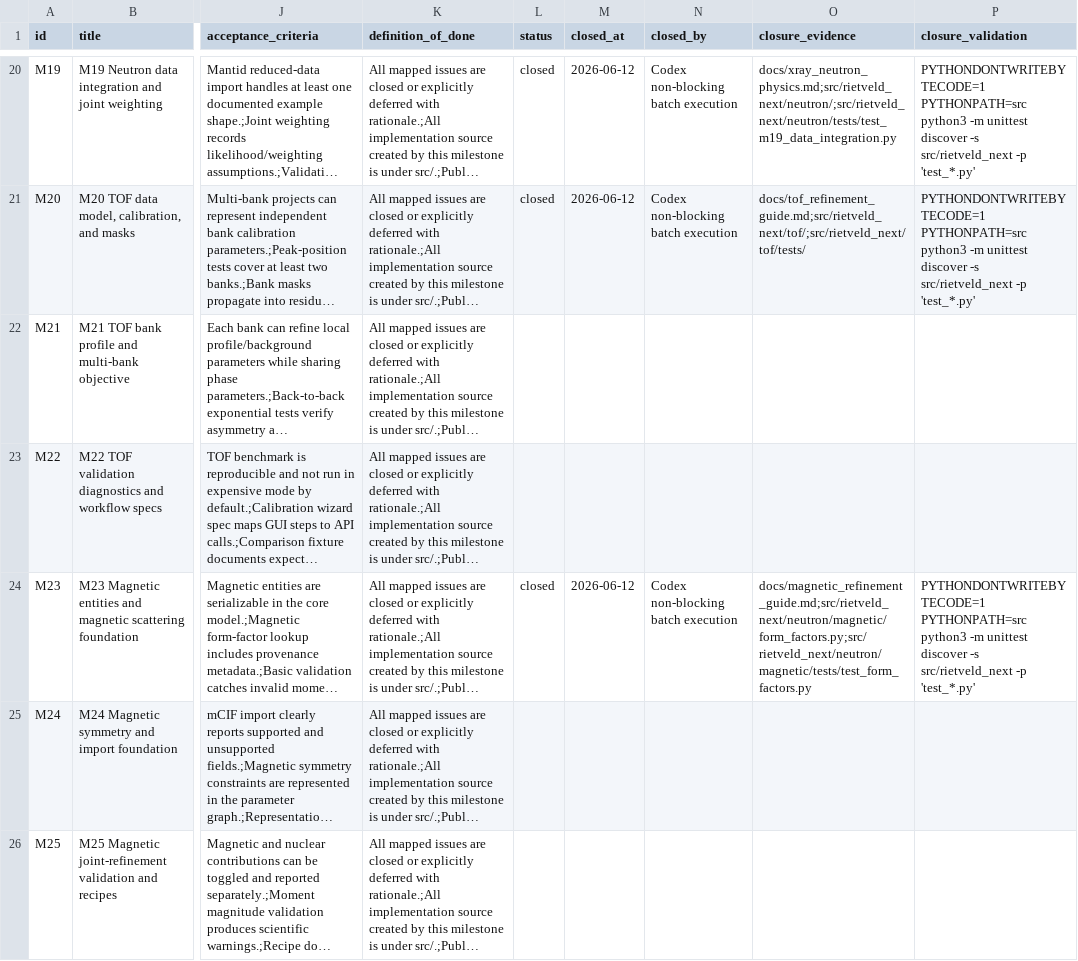
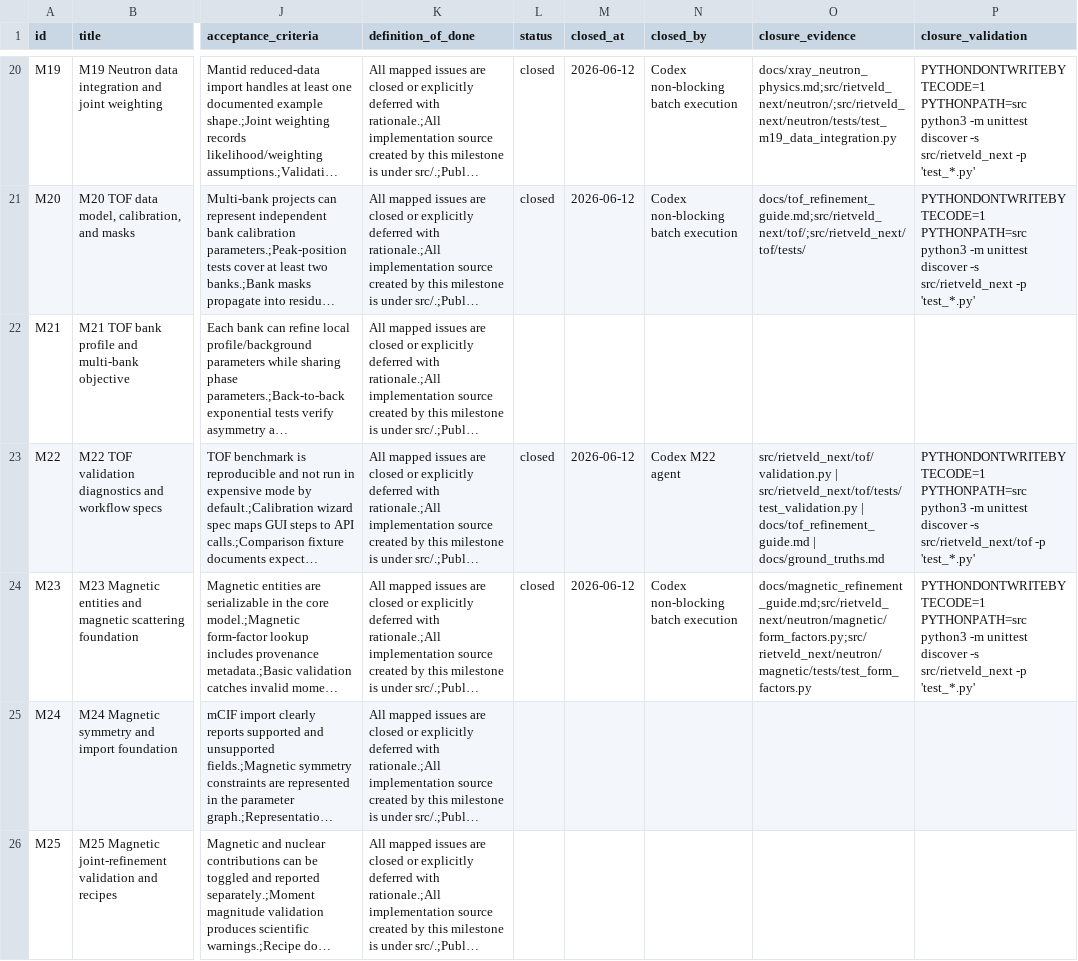
Before and after one commit to fanchercm/rietveld_next, a CSV file: backlog/milestones.csv, drawn as a sheet; only a part is shown, gaps mark what is left out; long unchanged cells end in …; the diff names each change by its address in the sheet, - before the commit and + after, or states it on an @@ line.

Commit message:
Complete TOF and magnetic validation milestones

```diff
--- a/backlog/milestones.csv
+++ b/backlog/milestones.csv
-L23 (status): (empty)
+L23 (status): closed
-M23 (closed_at): (empty)
+M23 (closed_at): 2026-06-12
-N23 (closed_by): (empty)
+N23 (closed_by): Codex M22 agent
-O23 (closure_evidence): (empty)
+O23 (closure_evidence): src/rietveld_next/tof/validation.py | src/rietveld_next/tof/tests/test_validation.py | docs/tof_refinement_guide.md | docs/ground_truths.md
-P23 (closure_validation): (empty)
+P23 (closure_validation): PYTHONDONTWRITEBYTECODE=1 PYTHONPATH=src python3 -m unittest discover -s src/rietveld_next/tof -p 'test_*.py'
```
Also changed, not shown: backlog/issues.csv, 13 other files.
